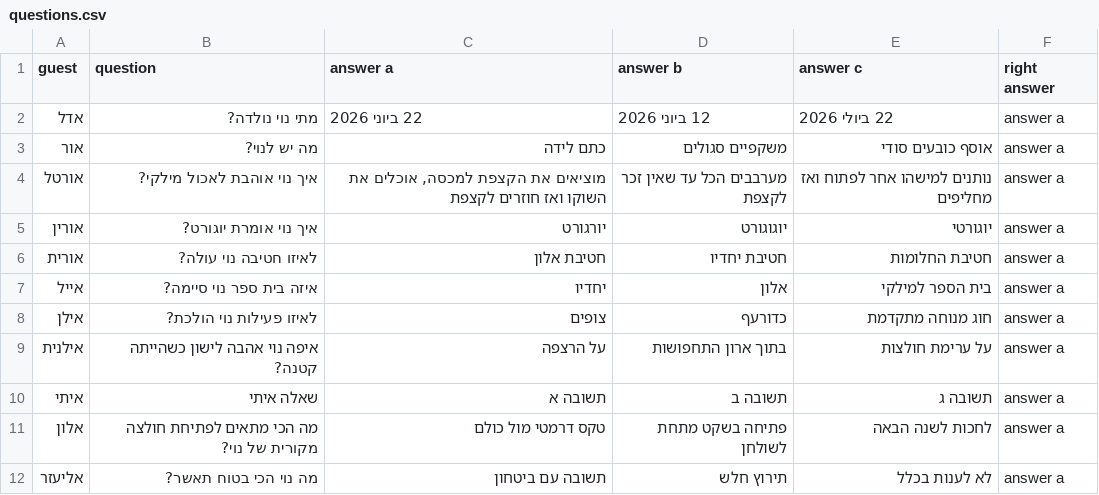
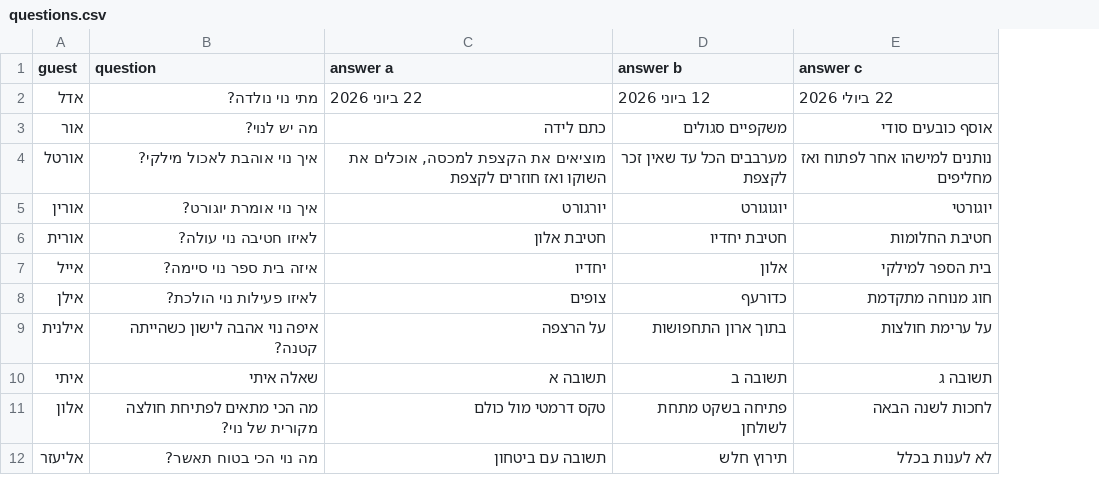
Before and after one commit to itay-ct/noy-reveal-game, a CSV file: questions.csv, drawn as a sheet; only a part is shown; the diff names each change by its address in the sheet, - before the commit and + after, or states it on an @@ line.

```diff
--- a/questions.csv
+++ b/questions.csv
-column F (right answer), rows 2-12: all answer a
```
Also changed, not shown: 2 other files.
